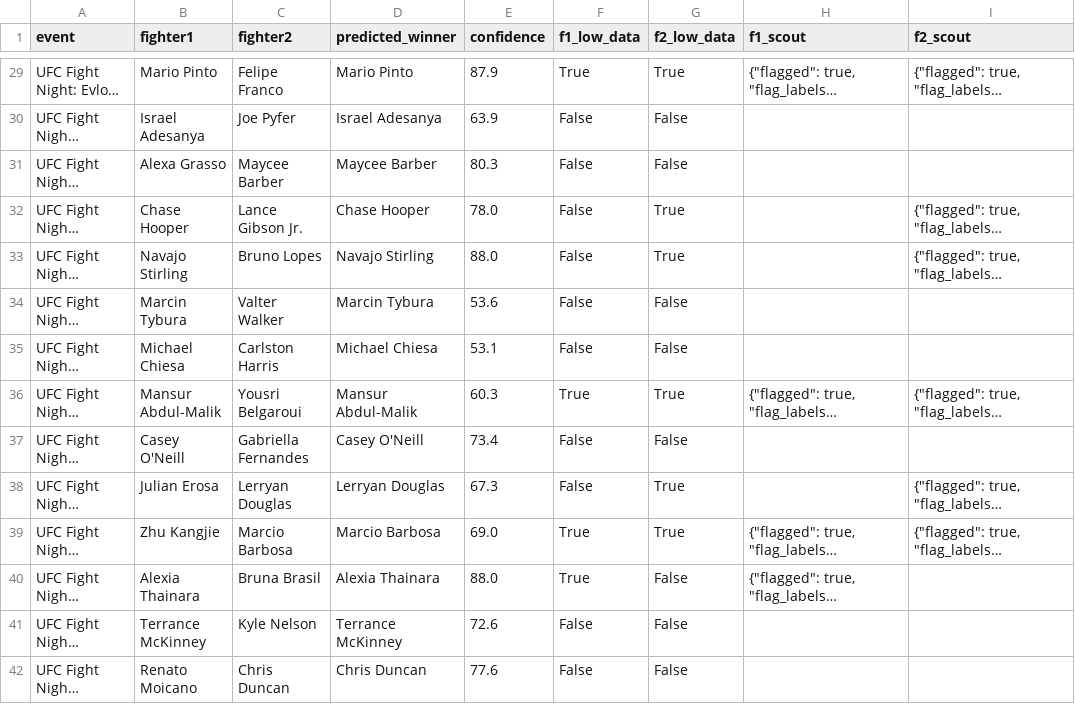
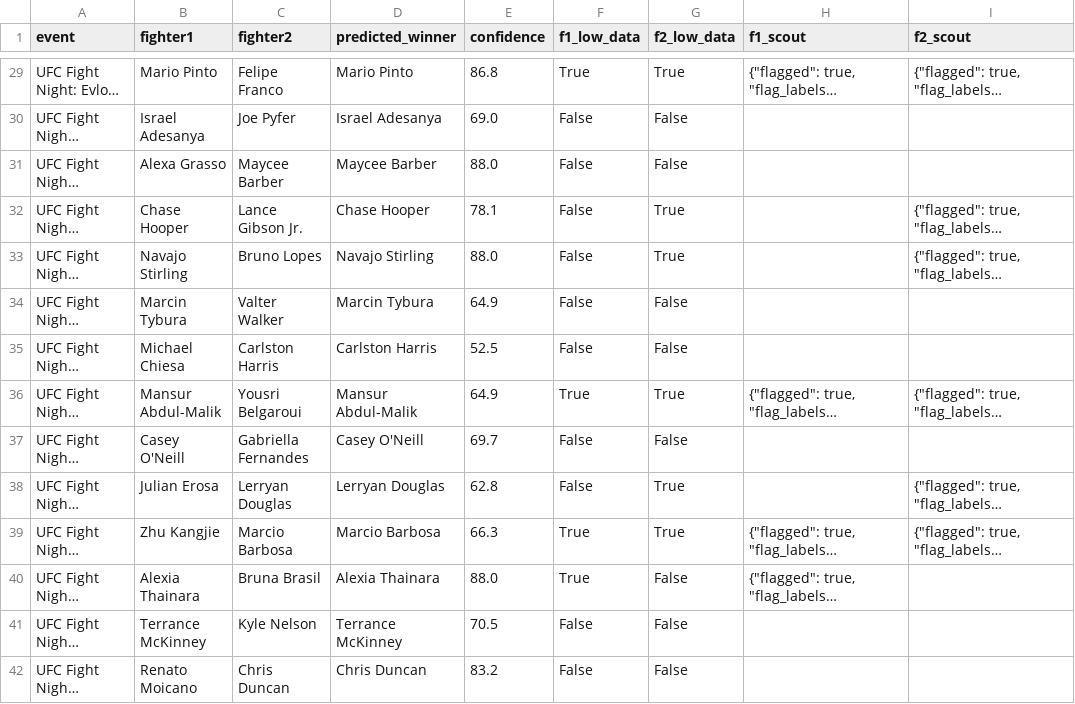
Before and after one commit to plankbot18/fightbrain, a CSV file: model/upcoming_predictions.csv, drawn as a sheet; only a part is shown, gaps mark what is left out; long unchanged cells end in …; the diff covers the shown part only; the diff names each change by its address in the sheet, - before the commit and + after, or states it on an @@ line.

```diff
--- a/model/upcoming_predictions.csv
+++ b/model/upcoming_predictions.csv
-E29 (confidence): 87.9
+E29 (confidence): 86.8
-E30 (confidence): 63.9
+E30 (confidence): 69.0
-E31 (confidence): 80.3
+E31 (confidence): 88.0
-E32 (confidence): 78.0
+E32 (confidence): 78.1
-E34 (confidence): 53.6
+E34 (confidence): 64.9
-D35 (predicted_winner): Michael Chiesa
+D35 (predicted_winner): Carlston Harris
-E35 (confidence): 53.1
+E35 (confidence): 52.5
-E36 (confidence): 60.3
+E36 (confidence): 64.9
-E37 (confidence): 73.4
+E37 (confidence): 69.7
-E38 (confidence): 67.3
+E38 (confidence): 62.8
-E39 (confidence): 69.0
+E39 (confidence): 66.3
-E41 (confidence): 72.6
+E41 (confidence): 70.5
-E42 (confidence): 77.6
+E42 (confidence): 83.2
```
Also changed, not shown: 59 edited cells elsewhere in this file, model/method_predictions.csv, 5 other files.
